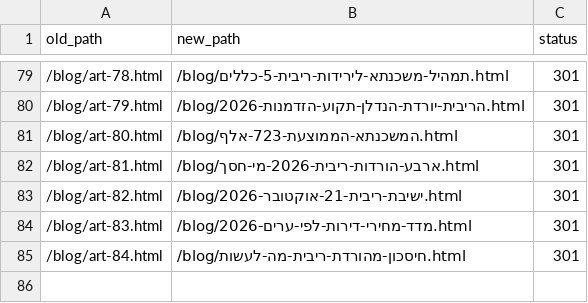
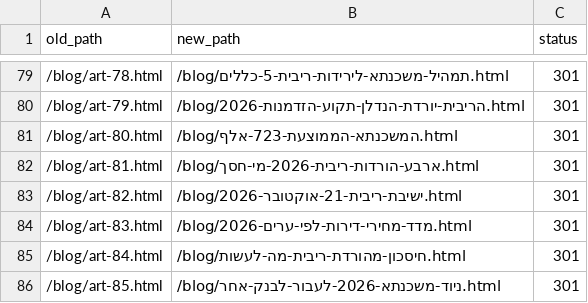
Before and after one commit to menifainance-stack/Menifa, a CSV file: redirects.csv, drawn as a sheet; only a part is shown, gaps mark what is left out.

```diff
--- a/redirects.csv
+++ b/redirects.csv
@@ -85 +85,2 @@ old_path,new_path,status
 /blog/art-84.html,/blog/חיסכון-מהורדת-ריבית-מה-לעשות.html,301
+/blog/art-85.html,/blog/ניוד-משכנתא-2026-לעבור-לבנק-אחר.html,301
```
Also changed, not shown: 8 other files.
